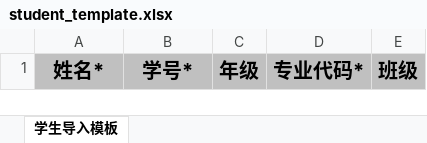
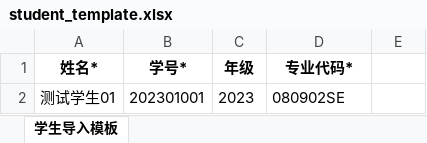
Before and after one commit to WindZzz1/Computing_Platform, an Excel workbook: backend/Computing_Platform_backend/springboot-init-master/src/main/resources/templates/student_template.xlsx, sheet 学生导入模板, drawn as a sheet; values as stored, in another font and other column widths than the file's, no borders; the diff names each change by its address in the sheet, - before the commit and + after, or states it on an @@ line.

```diff
--- a/backend/Computing_Platform_backend/springboot-init-master/src/main/resources/templates/student_template.xlsx (sheet 学生导入模板)
+++ b/backend/Computing_Platform_backend/springboot-init-master/src/main/resources/templates/student_template.xlsx (sheet 学生导入模板)
-A1:E1 fill: #C0C0C0
+A1:E1 fill: none
@@ A1:D1 text size: smaller @@
-E1: 班级
+E1: (empty)
+row 2: 测试学生01 | 202301001 | 2023 | 080902SE
```
Also changed, not shown: 12 other files.
